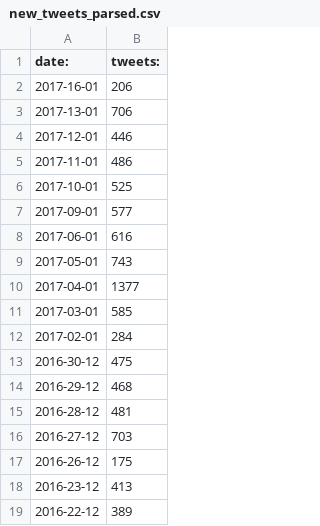
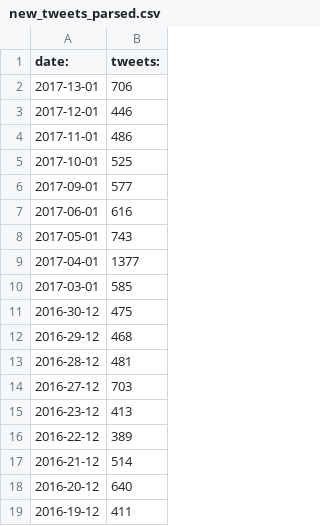
Before and after one commit to shangeri/Software-Engineering-7-610-1.00, a CSV file: Data Files/new_tweets_parsed.csv, drawn as a sheet; only a part is shown; the shorter side is filled out with more unchanged rows; the diff names each change by its address in the sheet, - before the commit and + after, or states it on an @@ line.

```diff
--- a/Data Files/new_tweets_parsed.csv
+++ b/Data Files/new_tweets_parsed.csv
-row 2: 2017-16-01 | 206
-row 12: 2017-02-01 | 284
-row 17: 2016-26-12 | 175
```
Also changed, not shown: 3 other files.
